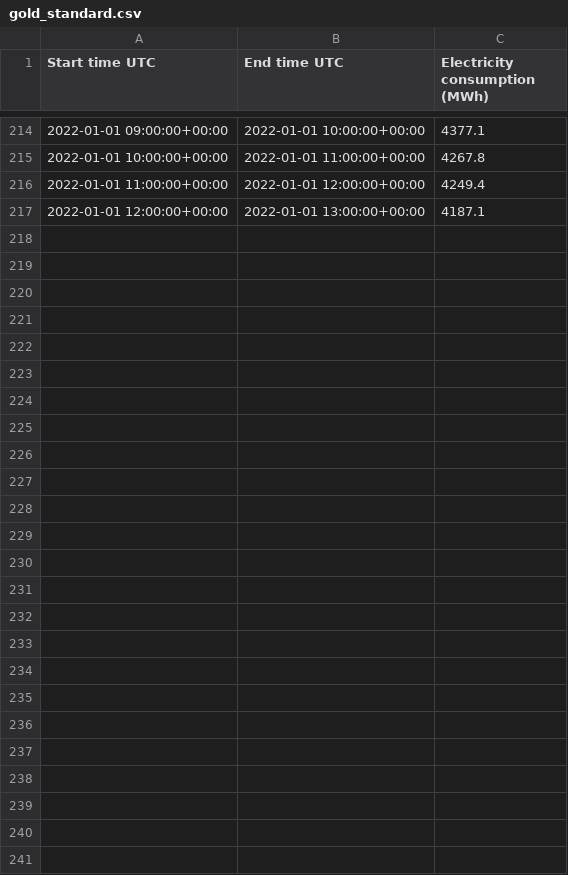
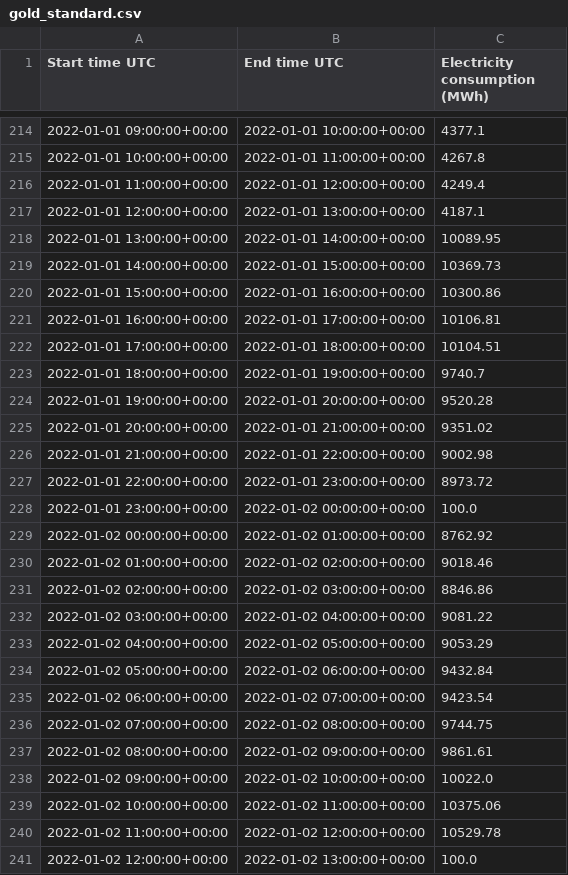
Before and after one commit to Purv-Kabaria/prometheus, a CSV file: backend/data/gold_standard.csv, drawn as a sheet; only a part is shown, gaps mark what is left out; the diff names each change by its address in the sheet, - before the commit and + after, or states it on an @@ line.

Commit message:
add pre processing data /forecasting-visuals

```diff
--- a/backend/data/gold_standard.csv
+++ b/backend/data/gold_standard.csv
+row 218: 2022-01-01 13:00:00+00:00 | 2022-01-01 14:00:00+00:00 | 10089.95
+row 219: 2022-01-01 14:00:00+00:00 | 2022-01-01 15:00:00+00:00 | 10369.73
+row 220: 2022-01-01 15:00:00+00:00 | 2022-01-01 16:00:00+00:00 | 10300.86
+row 221: 2022-01-01 16:00:00+00:00 | 2022-01-01 17:00:00+00:00 | 10106.81
+row 222: 2022-01-01 17:00:00+00:00 | 2022-01-01 18:00:00+00:00 | 10104.51
+row 223: 2022-01-01 18:00:00+00:00 | 2022-01-01 19:00:00+00:00 | 9740.7
+row 224: 2022-01-01 19:00:00+00:00 | 2022-01-01 20:00:00+00:00 | 9520.28
+row 225: 2022-01-01 20:00:00+00:00 | 2022-01-01 21:00:00+00:00 | 9351.02
+row 226: 2022-01-01 21:00:00+00:00 | 2022-01-01 22:00:00+00:00 | 9002.98
+row 227: 2022-01-01 22:00:00+00:00 | 2022-01-01 23:00:00+00:00 | 8973.72
+row 228: 2022-01-01 23:00:00+00:00 | 2022-01-02 00:00:00+00:00 | 100.0
+row 229: 2022-01-02 00:00:00+00:00 | 2022-01-02 01:00:00+00:00 | 8762.92
+row 230: 2022-01-02 01:00:00+00:00 | 2022-01-02 02:00:00+00:00 | 9018.46
+row 231: 2022-01-02 02:00:00+00:00 | 2022-01-02 03:00:00+00:00 | 8846.86
+row 232: 2022-01-02 03:00:00+00:00 | 2022-01-02 04:00:00+00:00 | 9081.22
+row 233: 2022-01-02 04:00:00+00:00 | 2022-01-02 05:00:00+00:00 | 9053.29
+row 234: 2022-01-02 05:00:00+00:00 | 2022-01-02 06:00:00+00:00 | 9432.84
+row 235: 2022-01-02 06:00:00+00:00 | 2022-01-02 07:00:00+00:00 | 9423.54
+row 236: 2022-01-02 07:00:00+00:00 | 2022-01-02 08:00:00+00:00 | 9744.75
+row 237: 2022-01-02 08:00:00+00:00 | 2022-01-02 09:00:00+00:00 | 9861.61
+row 238: 2022-01-02 09:00:00+00:00 | 2022-01-02 10:00:00+00:00 | 10022.0
+row 239: 2022-01-02 10:00:00+00:00 | 2022-01-02 11:00:00+00:00 | 10375.06
+row 240: 2022-01-02 11:00:00+00:00 | 2022-01-02 12:00:00+00:00 | 10529.78
+row 241: 2022-01-02 12:00:00+00:00 | 2022-01-02 13:00:00+00:00 | 100.0
```
Also changed, not shown: 20 other files.
